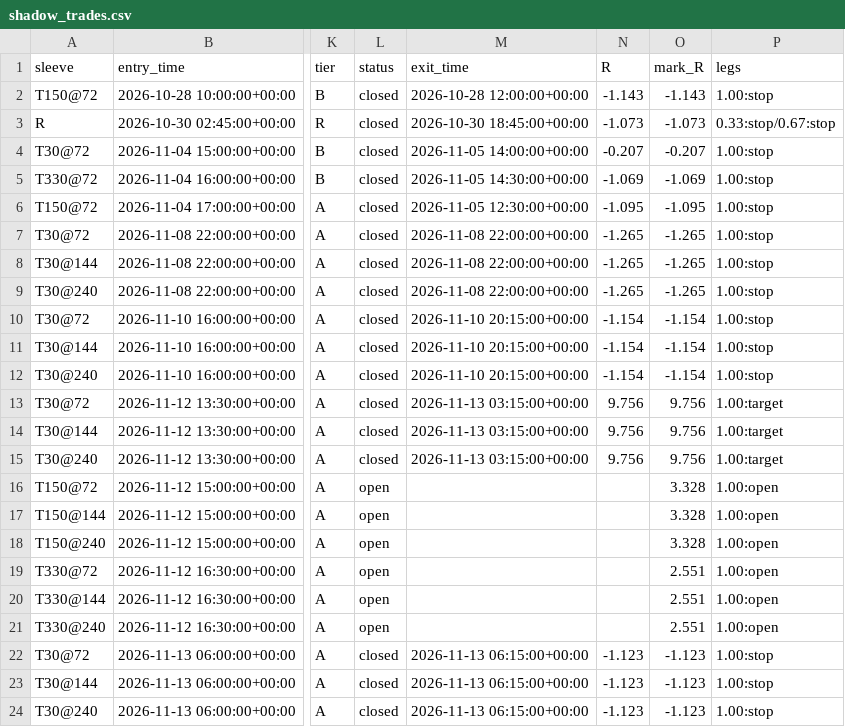
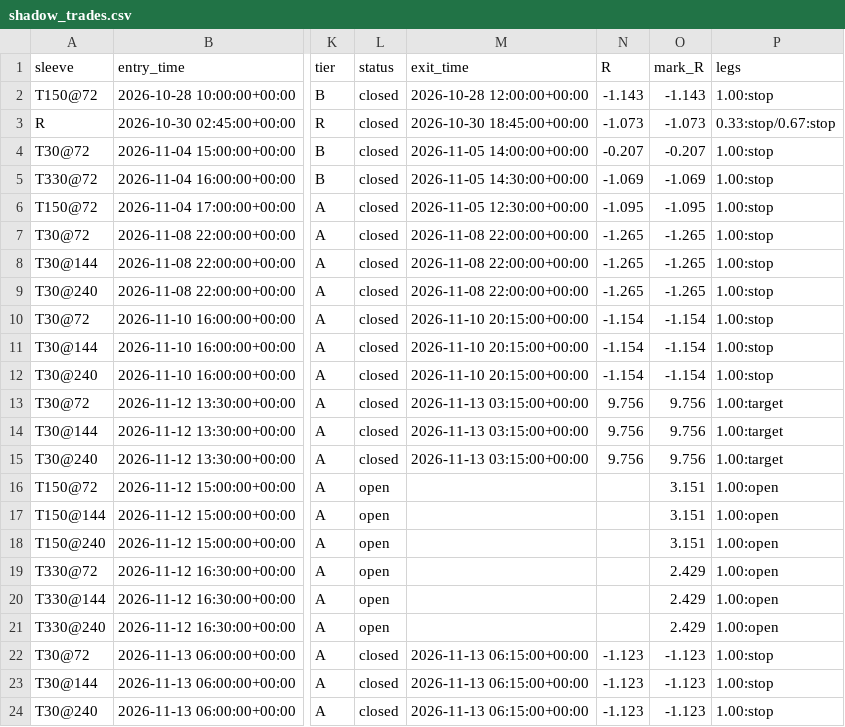
Before and after one commit to betmow/New-repo, a CSV file: bot_reports/latest/shadow_trades.csv, drawn as a sheet; only a part is shown, gaps mark what is left out; the diff names each change by its address in the sheet, - before the commit and + after, or states it on an @@ line.

```diff
--- a/bot_reports/latest/shadow_trades.csv
+++ b/bot_reports/latest/shadow_trades.csv
-O16:O18 (mark_R): 3.328
+O16:O18 (mark_R): 3.151
-O19:O21 (mark_R): 2.551
+O19:O21 (mark_R): 2.429
```
Also changed, not shown: bot_reports/latest/bars_tail.csv, 5 other files.
